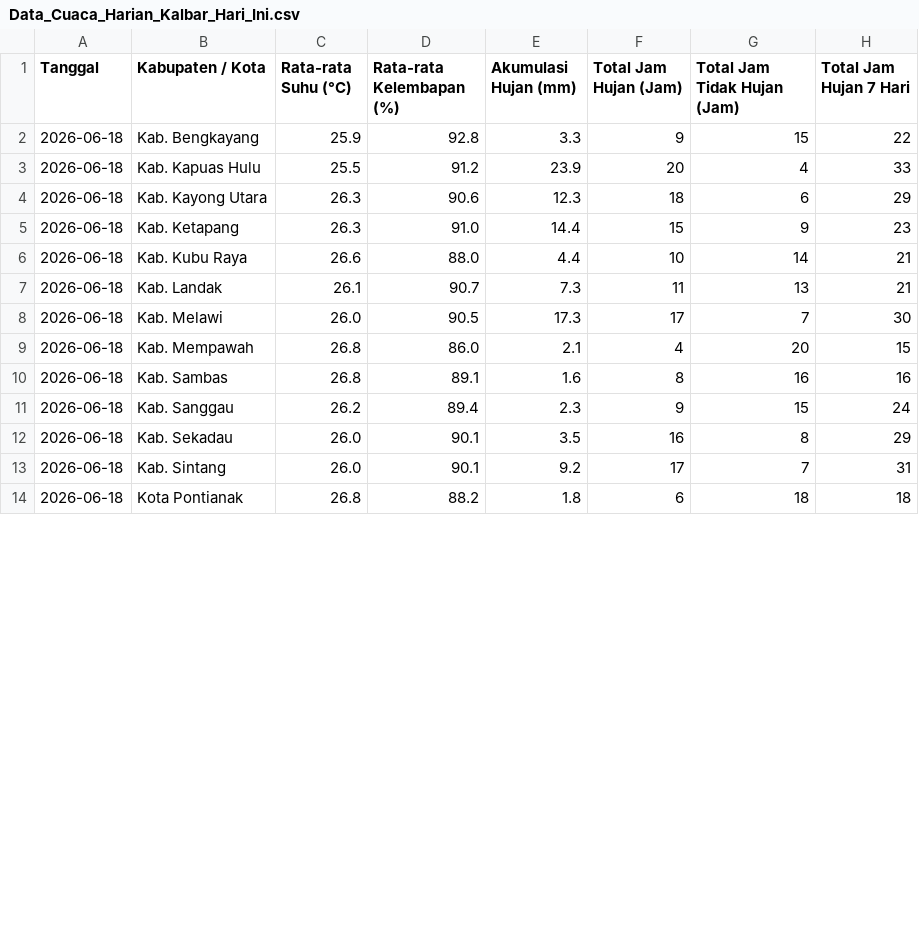
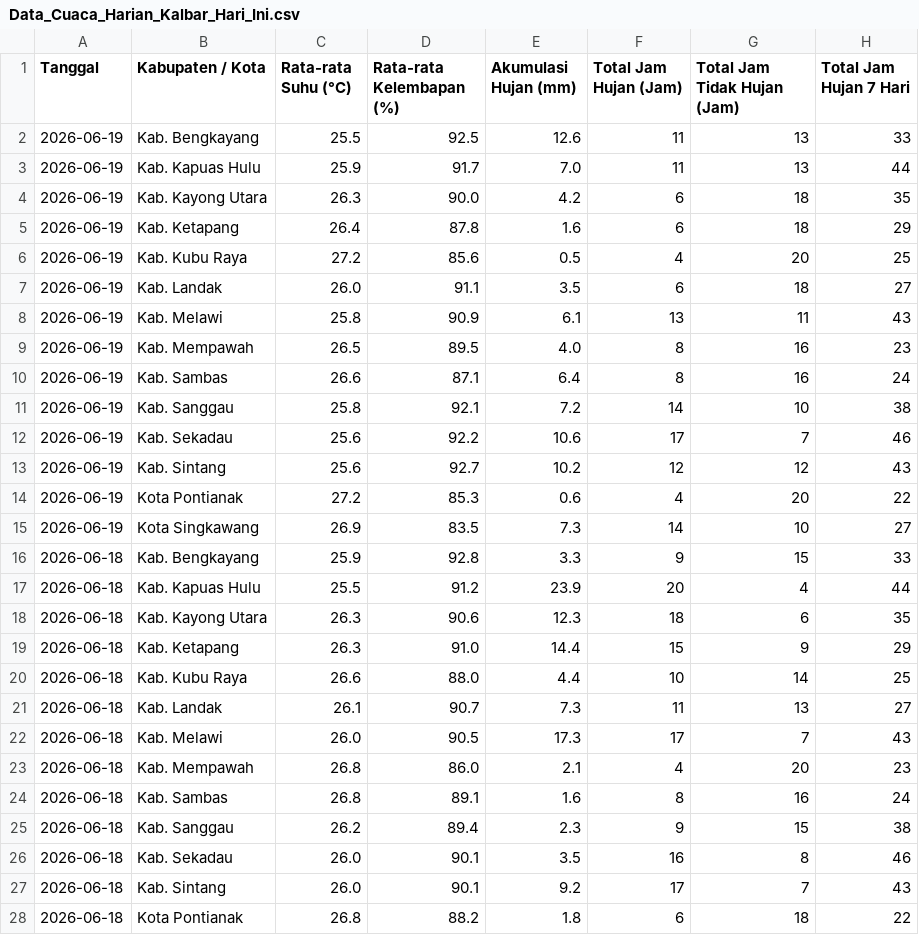
Before and after one commit to evasaae/SEC-DENGUE-2026, a CSV file: Data Cuaca Harian Kalbar/Data_Cuaca_Harian_Kalbar_Hari_Ini.csv, drawn as a sheet; only a part is shown; the diff covers the shown part only.

Commit message:
update otomatis

```diff
--- a/Data Cuaca Harian Kalbar/Data_Cuaca_Harian_Kalbar_Hari_Ini.csv
+++ b/Data Cuaca Harian Kalbar/Data_Cuaca_Harian_Kalbar_Hari_Ini.csv
@@ -1,14 +1,28 @@
 Tanggal,Kabupaten / Kota,Rata-rata Suhu (°C),Rata-rata Kelembapan (%),Akumulasi Hujan (mm),Total Jam Hujan (Jam),Total Jam Tidak Hujan (Jam),Total Jam Hujan 7 Hari
-2026-06-18,Kab. Bengkayang,25.9,92.8,3.3,9,15,22
-2026-06-18,Kab. Kapuas Hulu,25.5,91.2,23.9,20,4,33
-2026-06-18,Kab. Kayong Utara,26.3,90.6,12.3,18,6,29
-2026-06-18,Kab. Ketapang,26.3,91.0,14.4,15,9,23
-2026-06-18,Kab. Kubu Raya,26.6,88.0,4.4,10,14,21
-2026-06-18,Kab. Landak,26.1,90.7,7.3,11,13,21
-2026-06-18,Kab. Melawi,26.0,90.5,17.3,17,7,30
-2026-06-18,Kab. Mempawah,26.8,86.0,2.1,4,20,15
-2026-06-18,Kab. Sambas,26.8,89.1,1.6,8,16,16
-2026-06-18,Kab. Sanggau,26.2,89.4,2.3,9,15,24
-2026-06-18,Kab. Sekadau,26.0,90.1,3.5,16,8,29
-2026-06-18,Kab. Sintang,26.0,90.1,9.2,17,7,31
-2026-06-18,Kota Pontianak,26.8,88.2,1.8,6,18,18
+2026-06-19,Kab. Bengkayang,25.5,92.5,12.6,11,13,33
+2026-06-19,Kab. Kapuas Hulu,25.9,91.7,7.0,11,13,44
+2026-06-19,Kab. Kayong Utara,26.3,90.0,4.2,6,18,35
+2026-06-19,Kab. Ketapang,26.4,87.8,1.6,6,18,29
+2026-06-19,Kab. Kubu Raya,27.2,85.6,0.5,4,20,25
+2026-06-19,Kab. Landak,26.0,91.1,3.5,6,18,27
+2026-06-19,Kab. Melawi,25.8,90.9,6.1,13,11,43
+2026-06-19,Kab. Mempawah,26.5,89.5,4.0,8,16,23
+2026-06-19,Kab. Sambas,26.6,87.1,6.4,8,16,24
+2026-06-19,Kab. Sanggau,25.8,92.1,7.2,14,10,38
+2026-06-19,Kab. Sekadau,25.6,92.2,10.6,17,7,46
+2026-06-19,Kab. Sintang,25.6,92.7,10.2,12,12,43
+2026-06-19,Kota Pontianak,27.2,85.3,0.6,4,20,22
+2026-06-19,Kota Singkawang,26.9,83.5,7.3,14,10,27
+2026-06-18,Kab. Bengkayang,25.9,92.8,3.3,9,15,33
+2026-06-18,Kab. Kapuas Hulu,25.5,91.2,23.9,20,4,44
+2026-06-18,Kab. Kayong Utara,26.3,90.6,12.3,18,6,35
+2026-06-18,Kab. Ketapang,26.3,91.0,14.4,15,9,29
+2026-06-18,Kab. Kubu Raya,26.6,88.0,4.4,10,14,25
+2026-06-18,Kab. Landak,26.1,90.7,7.3,11,13,27
+2026-06-18,Kab. Melawi,26.0,90.5,17.3,17,7,43
+2026-06-18,Kab. Mempawah,26.8,86.0,2.1,4,20,23
+2026-06-18,Kab. Sambas,26.8,89.1,1.6,8,16,24
+2026-06-18,Kab. Sanggau,26.2,89.4,2.3,9,15,38
+2026-06-18,Kab. Sekadau,26.0,90.1,3.5,16,8,46
+2026-06-18,Kab. Sintang,26.0,90.1,9.2,17,7,43
+2026-06-18,Kota Pontianak,26.8,88.2,1.8,6,18,22
```
Also changed, not shown: 15 edited cells elsewhere in this file.
